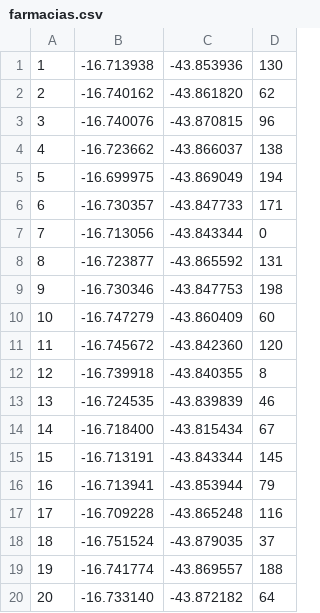
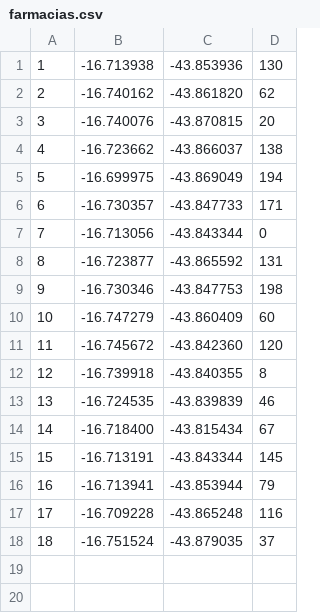
Before and after one commit to ReinaldoDiasAbreu/OtimizacaodeTransporte, a CSV file: farmacias.csv, drawn as a sheet.

```diff
--- a/farmacias.csv
+++ b/farmacias.csv
@@ -2,3 +2,3 @@
 2,-16.740162,-43.861820,62
-3,-16.740076,-43.870815,96
+3,-16.740076,-43.870815,20
 4,-16.723662,-43.866037,138
@@ -18,3 +18 @@
 18,-16.751524,-43.879035,37
-19,-16.741774, -43.869557,188
-20,-16.733140, -43.872182,64
```
Also changed, not shown: solicitacoes.csv, 7 other files.
